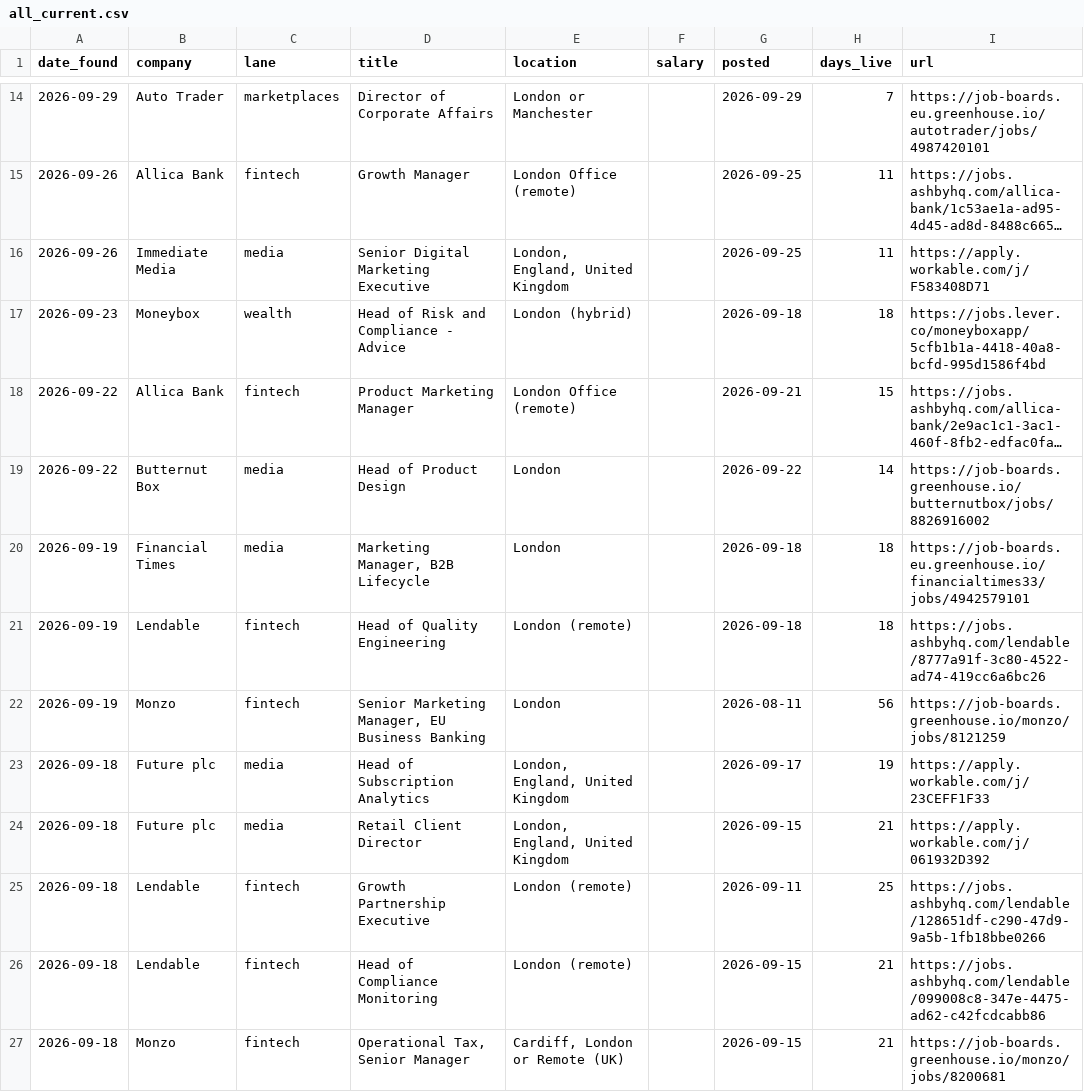
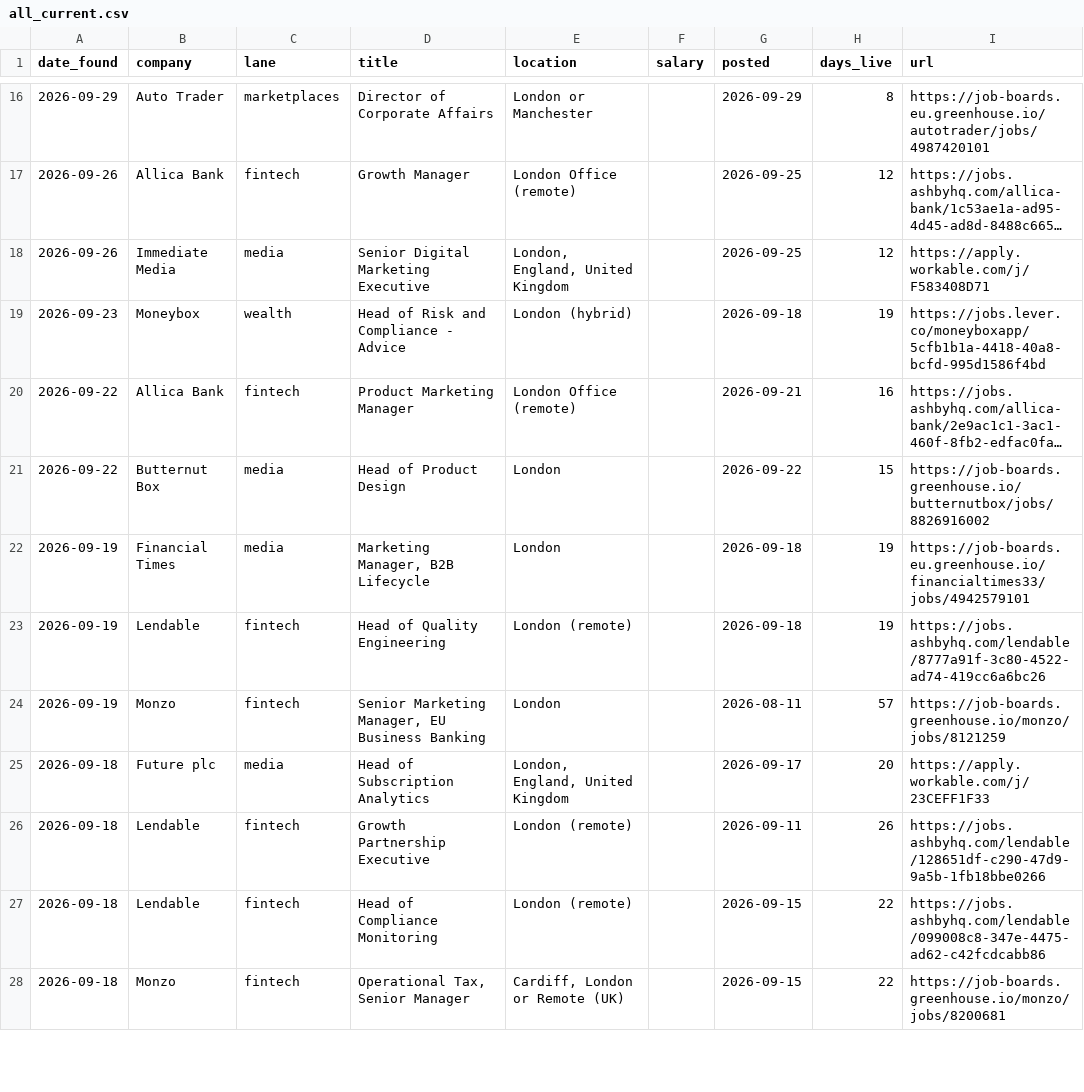
Before and after one commit to jamesm-lgtm/roleradar, a CSV file: all_current.csv, drawn as a sheet; only a part is shown, gaps mark what is left out; long unchanged cells end in …; removed rows and columns are numbered as before the commit, all else as after; the diff covers the shown part only; the diff names each change by its address in the sheet, - before the commit and + after, or states it on an @@ line.

```diff
--- a/all_current.csv
+++ b/all_current.csv
-H16 (days_live): 7
+H16 (days_live): 8
-H17:H18 (days_live): 11
+H17:H18 (days_live): 12
-H19 (days_live): 18
+H19 (days_live): 19
-H20 (days_live): 15
+H20 (days_live): 16
-H21 (days_live): 14
+H21 (days_live): 15
-H22:H23 (days_live): 18
+H22:H23 (days_live): 19
-H24 (days_live): 56
+H24 (days_live): 57
-H25 (days_live): 19
+H25 (days_live): 20
-row 24: 2026-09-18 | Future plc | media | Retail Client Director | London, England, United Kingdom |  | 2026-09-15 | 21 | https://apply.workable.com/j/061932D392
-H26 (days_live): 25
+H26 (days_live): 26
-H27:H28 (days_live): 21
+H27:H28 (days_live): 22
```
Also changed, not shown: 4 added rows, 1 removed row and 56 edited cells elsewhere in this file, new_roles.csv, 2 other files.
